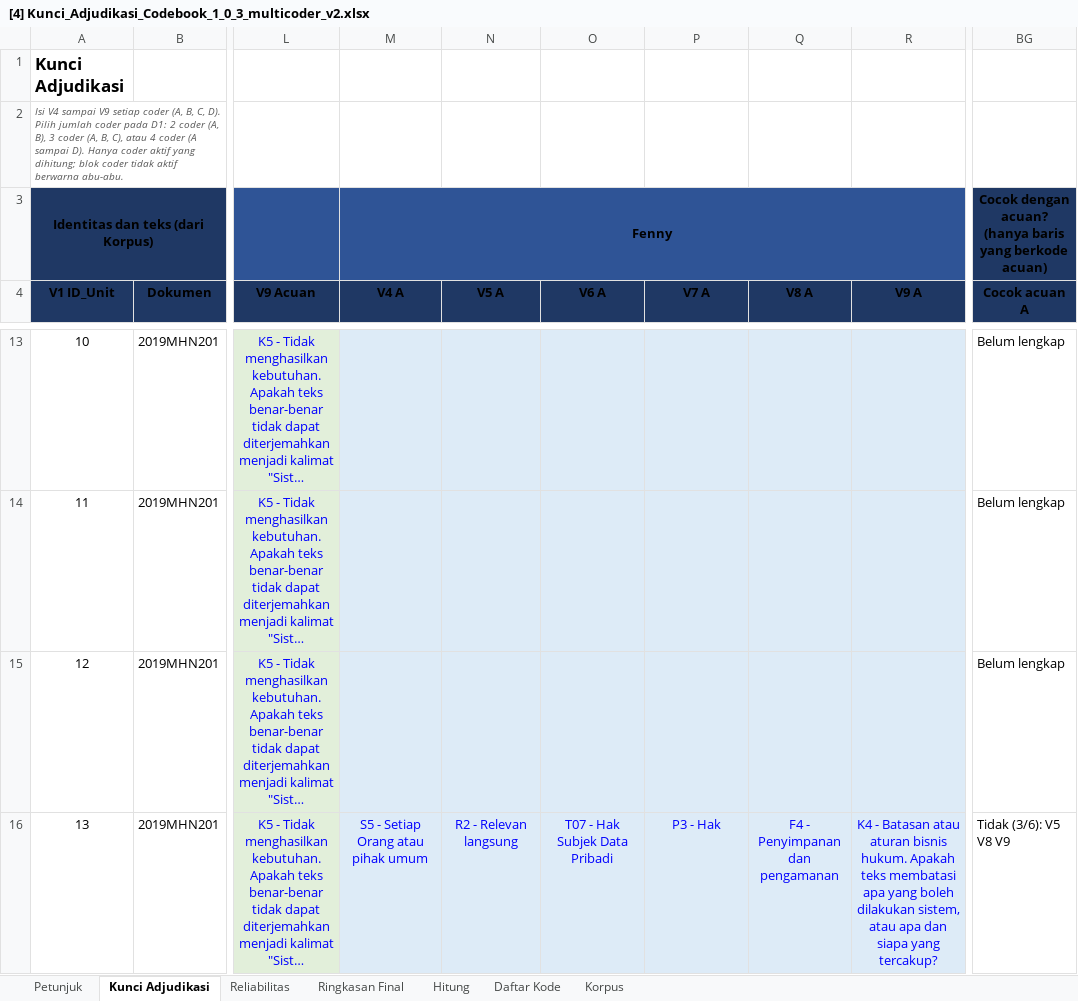
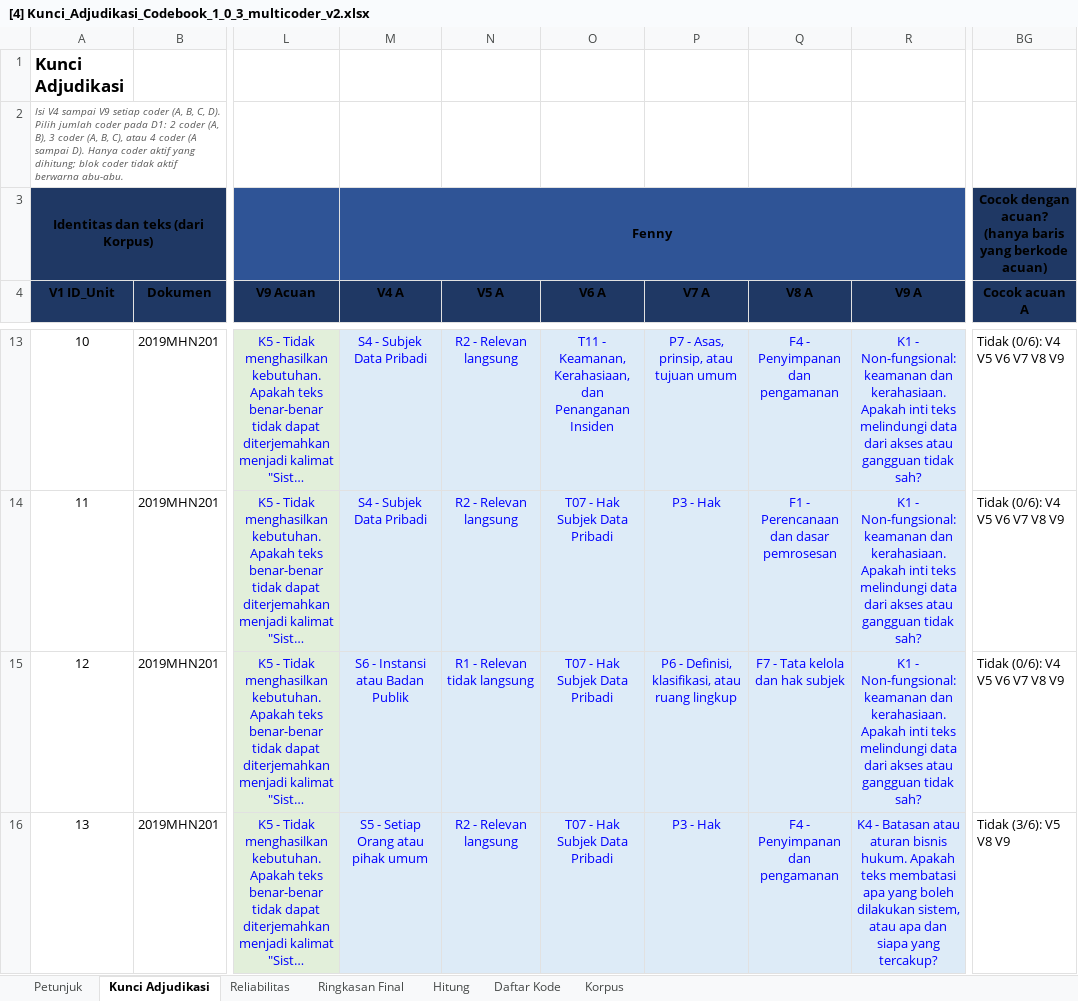
Before and after one commit to ajiww/Prosedur-Penelitian, an Excel workbook: P4 Pengembangan Kebutuhan Perangkat Lunak/A Elisitasi/A4 Coding/[4] Kunci_Adjudikasi_Codebook_1_0_3_multicoder_v2.xlsx, sheet Kunci Adjudikasi, drawn as a sheet; only a part is shown, gaps mark what is left out; long unchanged cells end in …; values as stored, in another font and other column widths than the file's, no borders; conditional formats not drawn; the diff covers the shown part only; the diff names each change by its address in the sheet, - before the commit and + after, or states it on an @@ line.

```diff
--- a/P4 Pengembangan Kebutuhan Perangkat Lunak/A Elisitasi/A4 Coding/[4] Kunci_Adjudikasi_Codebook_1_0_3_multicoder_v2.xlsx (sheet Kunci Adjudikasi)
+++ b/P4 Pengembangan Kebutuhan Perangkat Lunak/A Elisitasi/A4 Coding/[4] Kunci_Adjudikasi_Codebook_1_0_3_multicoder_v2.xlsx (sheet Kunci Adjudikasi)
-M13:M14 (V4 A): (empty)
+M13:M14 (V4 A): S4 - Subjek Data Pribadi
-N13:N14 (V5 A): (empty)
+N13:N14 (V5 A): R2 - Relevan langsung
-O13 (V6 A): (empty)
+O13 (V6 A): T11 - Keamanan, Kerahasiaan, dan Penanganan Insiden
-P13 (V7 A): (empty)
+P13 (V7 A): P7 - Asas, prinsip, atau tujuan umum
-Q13 (V8 A): (empty)
+Q13 (V8 A): F4 - Penyimpanan dan pengamanan
-R13:R15 (V9 A): (empty)
+R13:R15 (V9 A): K1 - Non-fungsional: keamanan dan kerahasiaan. Apakah inti teks melindungi data dari akses atau gangguan tidak sah?
-BG13:BG15 (Cocok acuan A): Belum lengkap
+BG13:BG15 (Cocok acuan A): Tidak (0/6): V4 V5 V6 V7 V8 V9
-O14:O15 (V6 A): (empty)
+O14:O15 (V6 A): T07 - Hak Subjek Data Pribadi
-P14 (V7 A): (empty)
+P14 (V7 A): P3 - Hak
-Q14 (V8 A): (empty)
+Q14 (V8 A): F1 - Perencanaan dan dasar pemrosesan
-M15 (V4 A): (empty)
+M15 (V4 A): S6 - Instansi atau Badan Publik
-N15 (V5 A): (empty)
+N15 (V5 A): R1 - Relevan tidak langsung
-P15 (V7 A): (empty)
+P15 (V7 A): P6 - Definisi, klasifikasi, atau ruang lingkup
-Q15 (V8 A): (empty)
+Q15 (V8 A): F7 - Tata kelola dan hak subjek
```
Also changed, not shown: 406 edited cells elsewhere in this sheet, sheet Hitung, sheet Ringkasan Final, 1 other file.
